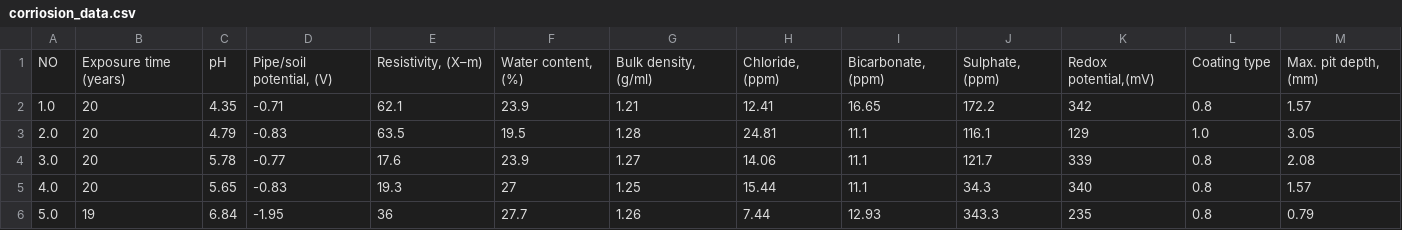
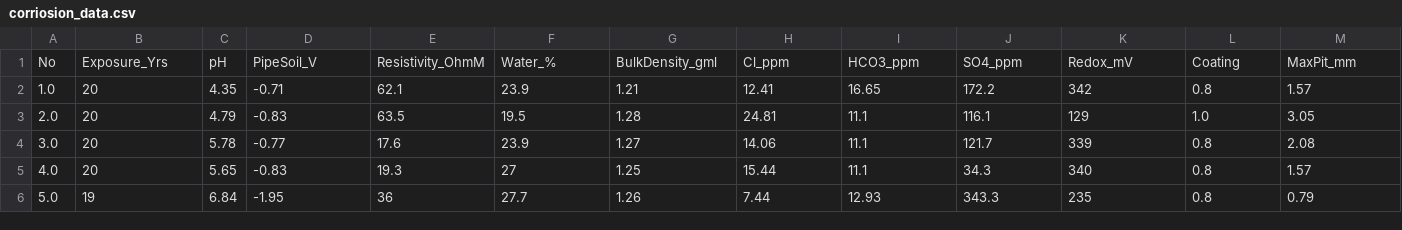
Before and after one commit to SushantGautam/amine_DATA_Modelling_synthetic_full, a CSV file: corriosion_data.csv, drawn as a sheet; only a part is shown; removed rows and columns are numbered as before the commit, all else as after; the diff names each change by its address in the sheet, - before the commit and + after, or states it on an @@ line.

Commit message:
Update corriosion_data.csv

```diff
--- a/corriosion_data.csv
+++ b/corriosion_data.csv
-row 1: NO | Exposure time (years) | pH | Pipe/soil potential, (V) | Resistivity, (X–m) | Water content, (%) | Bulk density, (g/ml) | Chloride, (ppm) | Bicarbonate, (ppm) | Sulphate, (ppm) | Redox potential,(mV) | Coating type | Max. pit depth, (mm)
+row 1: No | Exposure_Yrs | pH | PipeSoil_V | Resistivity_OhmM | Water_% | BulkDensity_gml | Cl_ppm | HCO3_ppm | SO4_ppm | Redox_mV | Coating | MaxPit_mm
```
